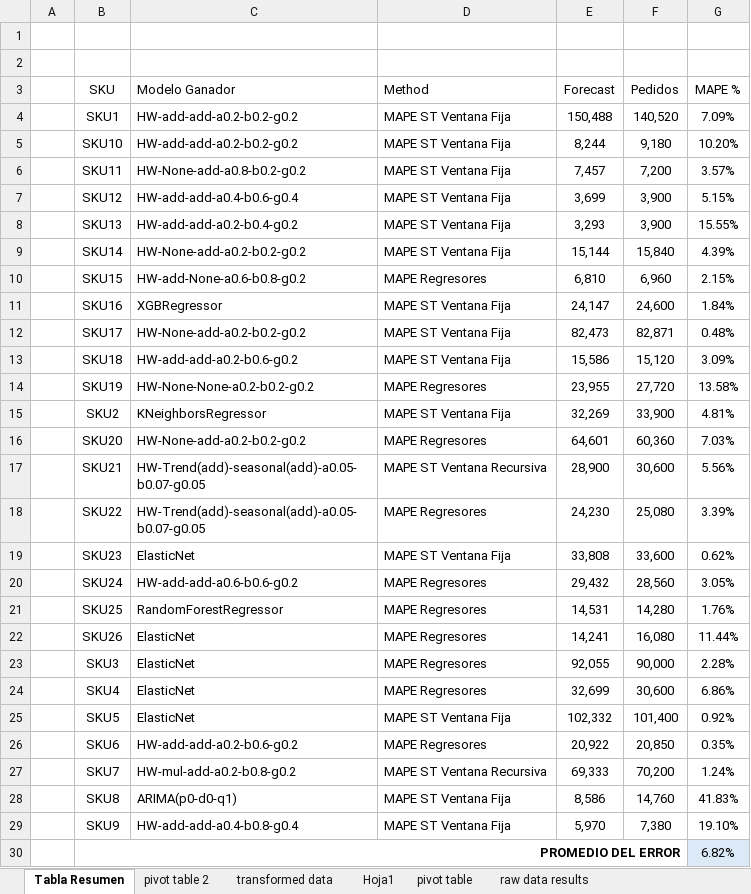
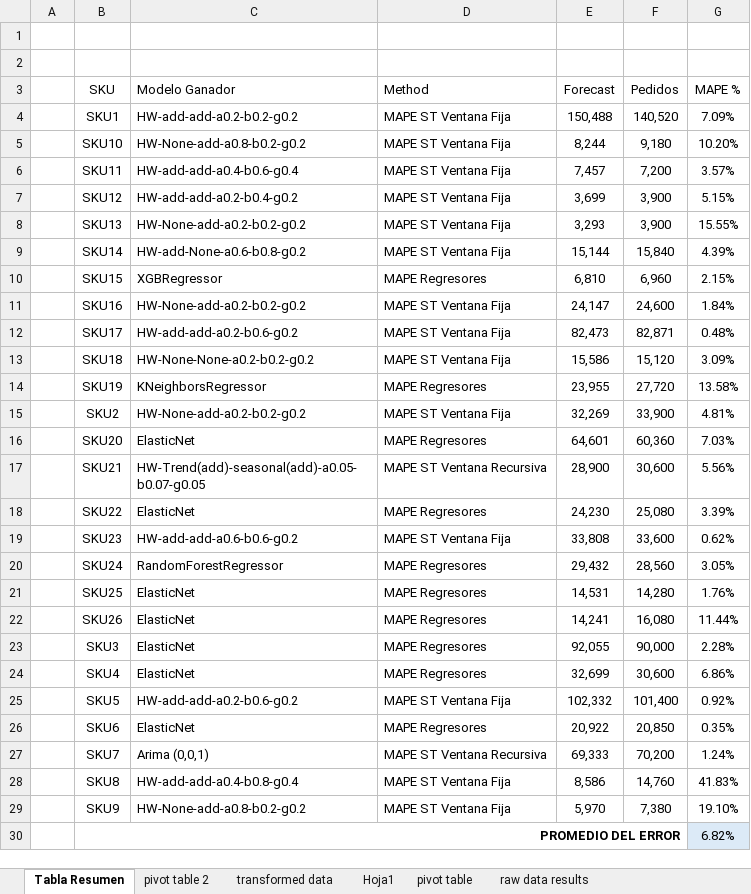
Before and after one commit to JhonattanReales21/innv_tec_1_icesi, an Excel workbook: data/output/combined_results/merge_results.xlsx, sheet Tabla Resumen, drawn as a sheet; values as stored, in another font and other column widths than the file's, no borders; charts and pictures not drawn; the diff names each change by its address in the sheet, - before the commit and + after, or states it on an @@ line.

```diff
--- a/data/output/combined_results/merge_results.xlsx (sheet Tabla Resumen)
+++ b/data/output/combined_results/merge_results.xlsx (sheet Tabla Resumen)
-C5 (Modelo Ganador): HW-add-add-a0.2-b0.2-g0.2
+C5 (Modelo Ganador): HW-None-add-a0.8-b0.2-g0.2
-C6 (Modelo Ganador): HW-None-add-a0.8-b0.2-g0.2
+C6 (Modelo Ganador): HW-add-add-a0.4-b0.6-g0.4
-C7 (Modelo Ganador): HW-add-add-a0.4-b0.6-g0.4
+C7 (Modelo Ganador): HW-add-add-a0.2-b0.4-g0.2
-C8 (Modelo Ganador): HW-add-add-a0.2-b0.4-g0.2
+C8 (Modelo Ganador): HW-None-add-a0.2-b0.2-g0.2
-C9 (Modelo Ganador): HW-None-add-a0.2-b0.2-g0.2
+C9 (Modelo Ganador): HW-add-None-a0.6-b0.8-g0.2
-C10 (Modelo Ganador): HW-add-None-a0.6-b0.8-g0.2
+C10 (Modelo Ganador): XGBRegressor
-C11 (Modelo Ganador): XGBRegressor
+C11 (Modelo Ganador): HW-None-add-a0.2-b0.2-g0.2
-C12 (Modelo Ganador): HW-None-add-a0.2-b0.2-g0.2
+C12 (Modelo Ganador): HW-add-add-a0.2-b0.6-g0.2
-C13 (Modelo Ganador): HW-add-add-a0.2-b0.6-g0.2
+C13 (Modelo Ganador): HW-None-None-a0.2-b0.2-g0.2
-C14 (Modelo Ganador): HW-None-None-a0.2-b0.2-g0.2
+C14 (Modelo Ganador): KNeighborsRegressor
-C15 (Modelo Ganador): KNeighborsRegressor
+C15 (Modelo Ganador): HW-None-add-a0.2-b0.2-g0.2
-C16 (Modelo Ganador): HW-None-add-a0.2-b0.2-g0.2
+C16 (Modelo Ganador): ElasticNet
-C18 (Modelo Ganador): HW-Trend(add)-seasonal(add)-a0.05-b0.07-g0.05
+C18 (Modelo Ganador): ElasticNet
-C19 (Modelo Ganador): ElasticNet
+C19 (Modelo Ganador): HW-add-add-a0.6-b0.6-g0.2
-C20 (Modelo Ganador): HW-add-add-a0.6-b0.6-g0.2
+C20 (Modelo Ganador): RandomForestRegressor
-C21 (Modelo Ganador): RandomForestRegressor
+C21 (Modelo Ganador): ElasticNet
-C25 (Modelo Ganador): ElasticNet
+C25 (Modelo Ganador): HW-add-add-a0.2-b0.6-g0.2
-C26 (Modelo Ganador): HW-add-add-a0.2-b0.6-g0.2
+C26 (Modelo Ganador): ElasticNet
-C27 (Modelo Ganador): HW-mul-add-a0.2-b0.8-g0.2
+C27 (Modelo Ganador): Arima (0,0,1)
-C28 (Modelo Ganador): ARIMA(p0-d0-q1)
+C28 (Modelo Ganador): HW-add-add-a0.4-b0.8-g0.4
-C29 (Modelo Ganador): HW-add-add-a0.4-b0.8-g0.4
+C29 (Modelo Ganador): HW-None-add-a0.8-b0.2-g0.2
```
Also changed, not shown: sheet transformed data, hidden cells, charts or pictures, data/output/combined_results/resultados_combined.xlsx.
